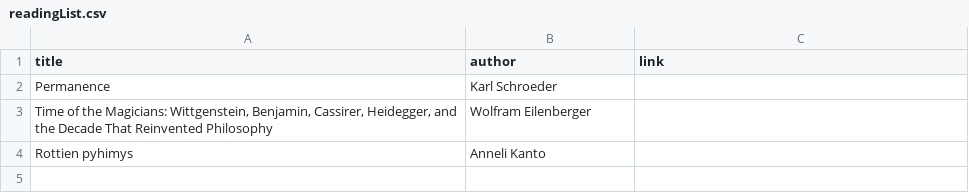
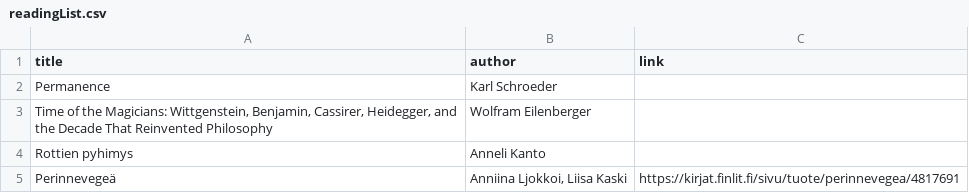
Before and after one commit to leoalho/leoalho.github.io, a CSV file: src/links/readingList.csv, drawn as a sheet; the diff names each change by its address in the sheet, - before the commit and + after, or states it on an @@ line.

Commit message:
Update readingList.csv

```diff
--- a/src/links/readingList.csv
+++ b/src/links/readingList.csv
+row 5: Perinnevegeä | Anniina Ljokkoi, Liisa Kaski | https://kirjat.finlit.fi/sivu/tuote/perinnevegea/4817691
```
